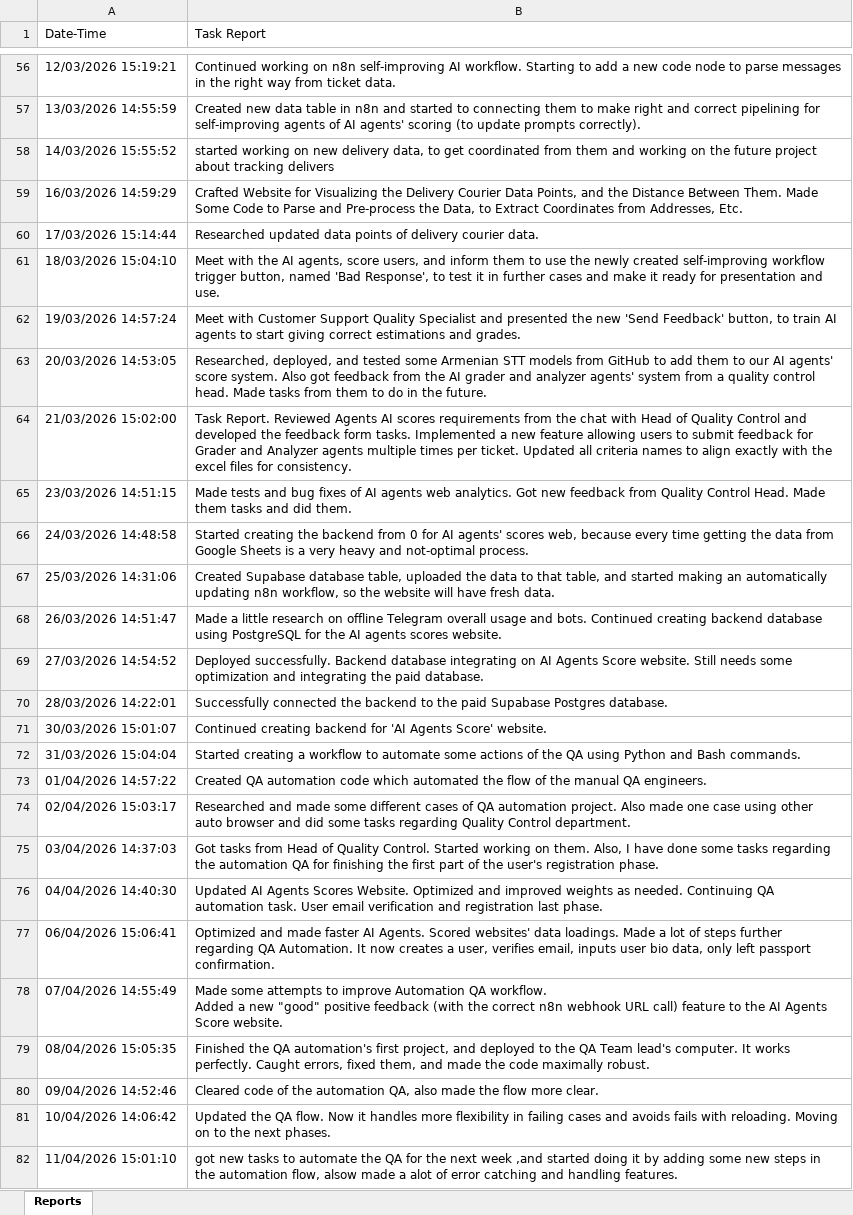
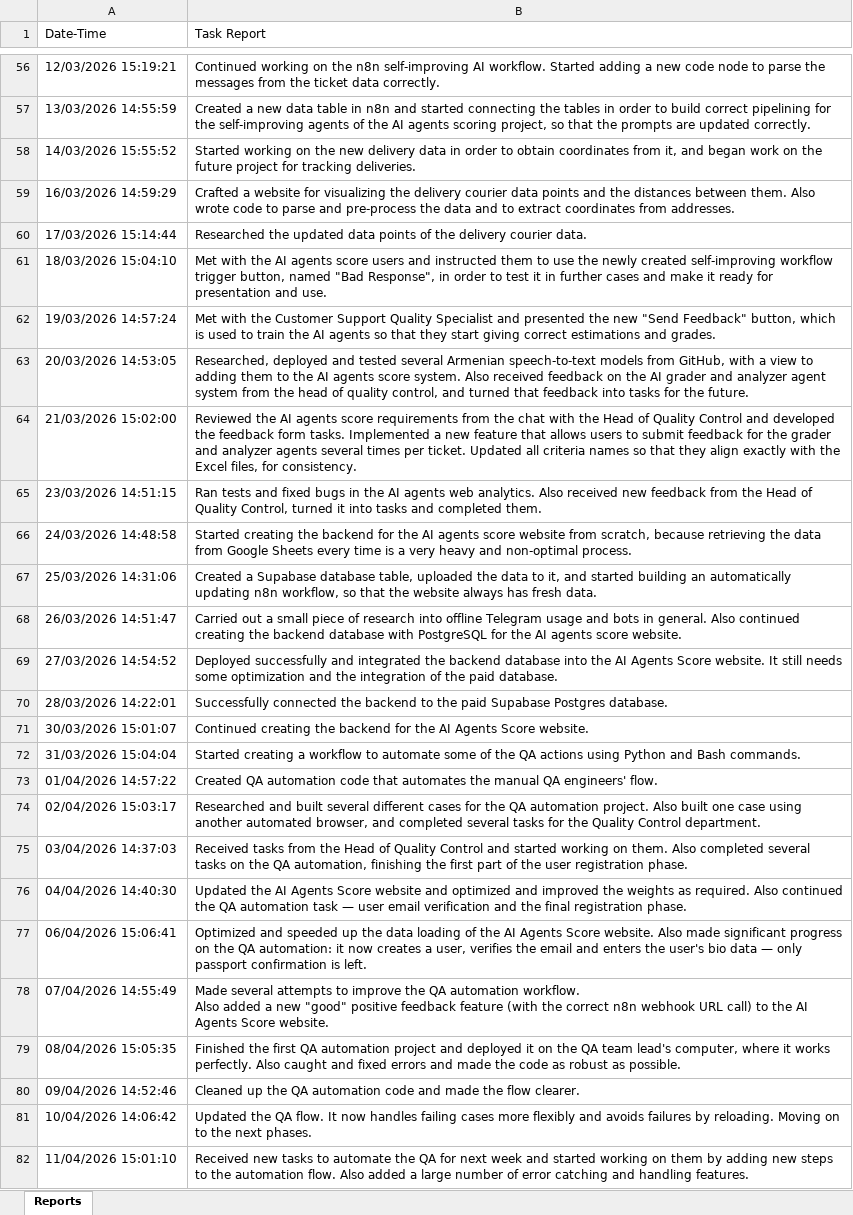
Before and after one commit to semyonsw/task_reporter, an Excel workbook: task_reports.xlsx, sheet Reports, drawn as a sheet; only a part is shown, gaps mark what is left out; values as stored, in another font and other column widths than the file's, no borders; ↵ is a line break in a cell; the diff covers the shown part only; the diff names each change by its address in the sheet, - before the commit and + after, or states it on an @@ line.

```diff
--- a/task_reports.xlsx (sheet Reports)
+++ b/task_reports.xlsx (sheet Reports)
-B56 (Task Report): …working on n8n self-improving AI workflow. Starting to add a new code node to parse messages in the right way from ticket data.
+B56 (Task Report): …working on the n8n self-improving AI workflow. Started adding a new code node to parse the messages from the ticket data correctly.
-B57 (Task Report): Created new data table in n8n and started to connecting them to make right and correct pipelining for self-improving agents of AI agents' scoring (to update prompts correctly).
+B57 (Task Report): Created a new data table in n8n and started connecting the tables in order to build correct pipelining for the self-improving agents of the AI agents scoring project, so that the prompts are updated correctly.
-B58 (Task Report): started working on new delivery data, to get coordinated from them and working on the future project about tracking delivers
+B58 (Task Report): Started working on the new delivery data in order to obtain coordinates from it, and began work on the future project for tracking deliveries.
-B59 (Task Report): Crafted Website for Visualizing the Delivery Courier Data Points, and the Distance Between Them. Made Some Code to Parse and Pre-process the Data, to Extract Coordinates from Addresses, Etc.
+B59 (Task Report): Crafted a website for visualizing the delivery courier data points and the distances between them. Also wrote code to parse and pre-process the data and to extract coordinates from addresses.
-B60 (Task Report): Researched updated data points of delivery courier…
+B60 (Task Report): Researched the updated data points of the delivery courier…
-B61 (Task Report): Meet with the AI agents, score users, and inform them to use the newly created self-improving workflow trigger button, named 'Bad Response', to test…
+B61 (Task Report): Met with the AI agents score users and instructed them to use the newly created self-improving workflow trigger button, named "Bad Response", in order to test…
-B62 (Task Report): Meet with Customer Support Quality Specialist and presented the new 'Send Feedback' button, to train AI agents to start giving…
+B62 (Task Report): Met with the Customer Support Quality Specialist and presented the new "Send Feedback" button, which is used to train the AI agents so that they start giving…
-B63 (Task Report): Researched, deployed, and tested some Armenian STT models from GitHub to add them to our AI agents' score system. Also got feedback from the AI grader and analyzer agents' system from a quality control head. Made tasks from them to do in the future.
+B63 (Task Report): Researched, deployed and tested several Armenian speech-to-text models from GitHub, with a view to adding them to the AI agents score system. Also received feedback on the AI grader and analyzer agent system from the head of quality control, and turned that feedback into tasks for the future.
-B64 (Task Report): Task Report. Reviewed Agents AI scores requirements from the chat with Head of Quality Control and developed the feedback form tasks. Implemented a new feature allowing users to submit feedback for Grader and Analyzer agents multiple times per ticket. Updated all criteria names to align exactly with the excel files for consistency.
+B64 (Task Report): Reviewed the AI agents score requirements from the chat with the Head of Quality Control and developed the feedback form tasks. Implemented a new feature that allows users to submit feedback for the grader and analyzer agents several times per ticket. Updated all criteria names so that they align exactly with the Excel files, for consistency.
-B65 (Task Report): Made tests and bug fixes of AI agents web analytics. Got new feedback from Quality Control Head. Made them tasks and did them.
+B65 (Task Report): Ran tests and fixed bugs in the AI agents web analytics. Also received new feedback from the Head of Quality Control, turned it into tasks and completed them.
-B66 (Task Report): …the backend from 0 for AI agents' scores web, because every time getting the data from Google Sheets is a very heavy and not-optimal process.
+B66 (Task Report): …the backend for the AI agents score website from scratch, because retrieving the data from Google Sheets every time is a very heavy and non-optimal process.
-B67 (Task Report): Created Supabase database table, uploaded the data to that table, and started making an automatically updating n8n workflow, so the website will have fresh data.
+B67 (Task Report): Created a Supabase database table, uploaded the data to it, and started building an automatically updating n8n workflow, so that the website always has fresh data.
-B68 (Task Report): Made a little research on offline Telegram overall usage and bots. Continued creating backend database using PostgreSQL for the AI agents scores website.
+B68 (Task Report): Carried out a small piece of research into offline Telegram usage and bots in general. Also continued creating the backend database with PostgreSQL for the AI agents score website.
-B69 (Task Report): Deployed successfully. Backend database integrating on AI Agents Score website. Still needs some optimization and integrating the paid…
+B69 (Task Report): Deployed successfully and integrated the backend database into the AI Agents Score website. It still needs some optimization and the integration of the paid…
-B71 (Task Report): Continued creating backend for 'AI Agents Score' website.
+B71 (Task Report): Continued creating the backend for the AI Agents Score website.
-B72 (Task Report): …automate some actions of the QA using Python…
+B72 (Task Report): …automate some of the QA actions using Python…
-B73 (Task Report): …automation code which automated the flow of the manual QA engineers.
+B73 (Task Report): …automation code that automates the manual QA engineers' flow.
-B74 (Task Report): Researched and made some different cases of QA automation project. Also made one case using other auto browser and did some tasks regarding Quality Control…
+B74 (Task Report): Researched and built several different cases for the QA automation project. Also built one case using another automated browser, and completed several tasks for the Quality Control…
-B75 (Task Report): Got tasks from Head of Quality Control. Started working on them. Also, I have done some tasks regarding the automation QA for finishing the first part of the user's registration phase.
+B75 (Task Report): Received tasks from the Head of Quality Control and started working on them. Also completed several tasks on the QA automation, finishing the first part of the user registration phase.
-B76 (Task Report): Updated AI Agents Scores Website. Optimized and improved weights as needed. Continuing QA automation task. User email verification and registration last phase.
+B76 (Task Report): Updated the AI Agents Score website and optimized and improved the weights as required. Also continued the QA automation task — user email verification and the final registration phase.
-B77 (Task Report): Optimized and made faster AI Agents. Scored websites' data loadings. Made a lot of steps further regarding QA Automation. It now creates a user, verifies email, inputs user bio data, only left passport confirmation.
+B77 (Task Report): Optimized and speeded up the data loading of the AI Agents Score website. Also made significant progress on the QA automation: it now creates a user, verifies the email and enters the user's bio data — only passport confirmation is left.
-B78 (Task Report): Made some attempts to improve Automation QA workflow. ↵ Added a new "good" positive feedback (with the correct n8n webhook URL call) feature to the…
+B78 (Task Report): Made several attempts to improve the QA automation workflow. ↵ Also added a new "good" positive feedback feature (with the correct n8n webhook URL call) to the…
-B79 (Task Report): Finished the QA automation's first project, and deployed to the QA Team lead's computer. It works perfectly. Caught errors, fixed them, and made the code maximally robust.
+B79 (Task Report): Finished the first QA automation project and deployed it on the QA team lead's computer, where it works perfectly. Also caught and fixed errors and made the code as robust as possible.
-B80 (Task Report): Cleared code of the automation QA, also made the flow more clear.
+B80 (Task Report): Cleaned up the QA automation code and made the flow clearer.
-B81 (Task Report): …QA flow. Now it handles more flexibility in failing cases and avoids fails with reloading. Moving…
+B81 (Task Report): …QA flow. It now handles failing cases more flexibly and avoids failures by reloading. Moving…
-B82 (Task Report): got new tasks to automate the QA for the next week ,and started doing it by adding some new steps in the automation flow, alsow made a alot of error…
+B82 (Task Report): Received new tasks to automate the QA for next week and started working on them by adding new steps to the automation flow. Also added a large number of error…
```
Also changed, not shown: 6 added rows, 1 removed row and 160 edited cells elsewhere in this sheet, 4 other files.
